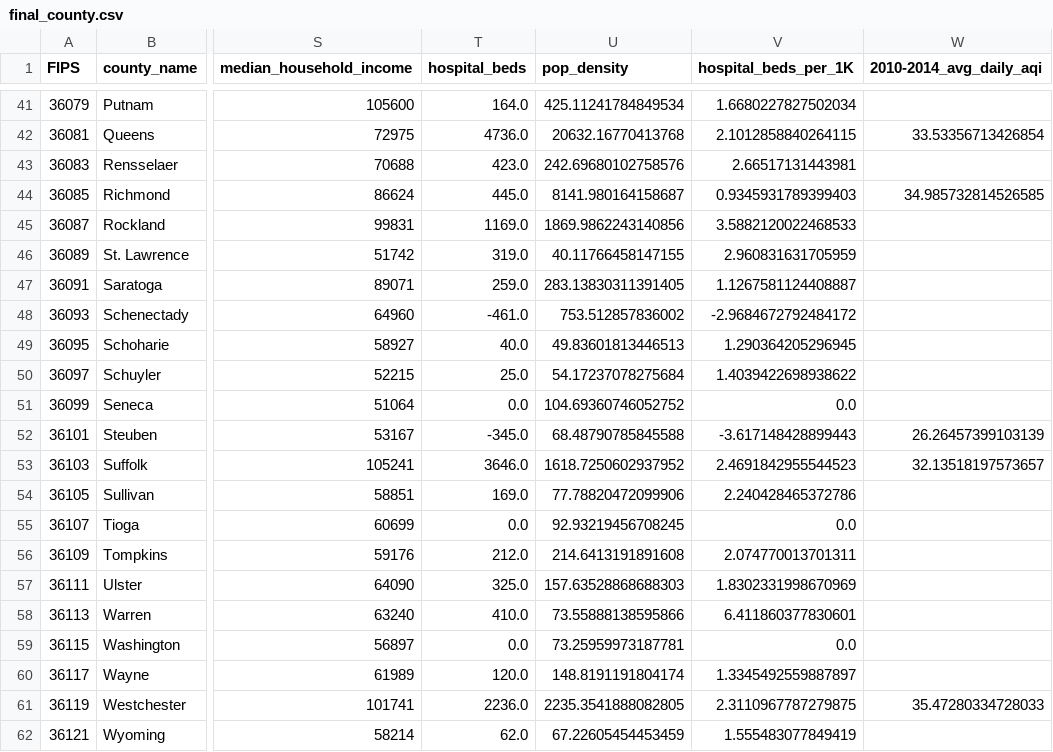
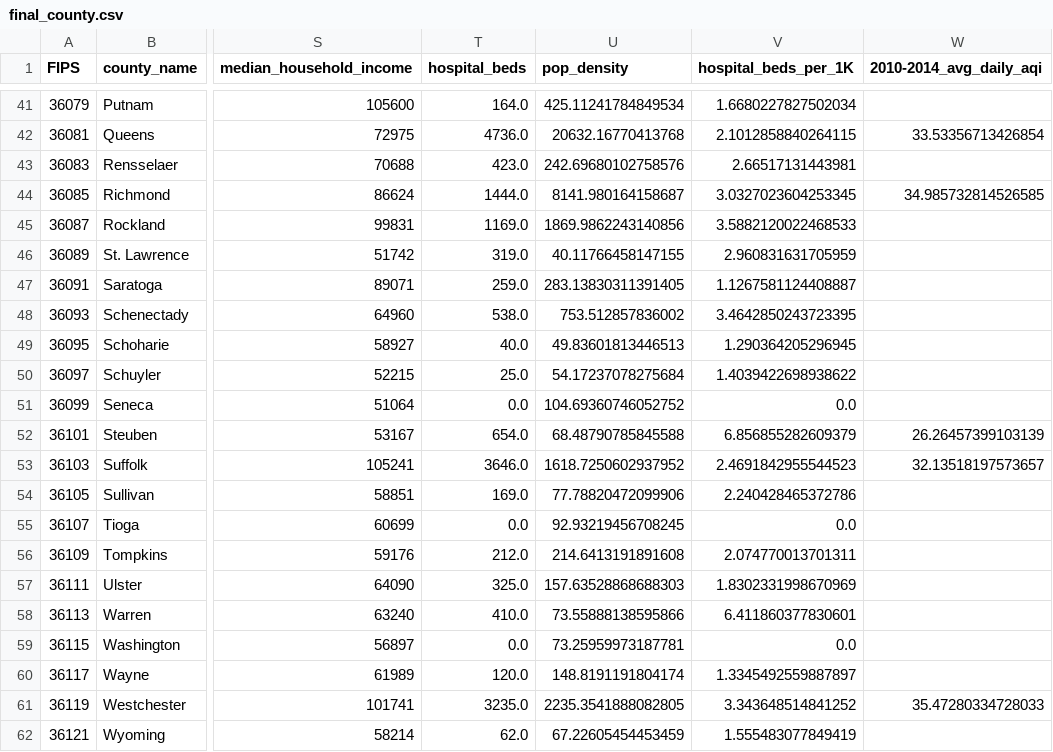
Before and after one commit to rachelleperez/Does_air_quality_affect_COVID-19_mortality, a CSV file: data/final_county.csv, drawn as a sheet; only a part is shown, gaps mark what is left out; the diff covers the shown part only; the diff names each change by its address in the sheet, - before the commit and + after, or states it on an @@ line.

```diff
--- a/data/final_county.csv
+++ b/data/final_county.csv
-T44 (hospital_beds): 445.0
+T44 (hospital_beds): 1444.0
-V44 (hospital_beds_per_1K): 0.9345931789399403
+V44 (hospital_beds_per_1K): 3.0327023604253345
-T48 (hospital_beds): -461.0
+T48 (hospital_beds): 538.0
-V48 (hospital_beds_per_1K): -2.9684672792484172
+V48 (hospital_beds_per_1K): 3.4642850243723395
-T52 (hospital_beds): -345.0
+T52 (hospital_beds): 654.0
-V52 (hospital_beds_per_1K): -3.617148428899443
+V52 (hospital_beds_per_1K): 6.856855282609379
-T61 (hospital_beds): 2236.0
+T61 (hospital_beds): 3235.0
-V61 (hospital_beds_per_1K): 2.3110967787279875
+V61 (hospital_beds_per_1K): 3.343648514841252
```
Also changed, not shown: 16 edited cells elsewhere in this file, 1 other file.
